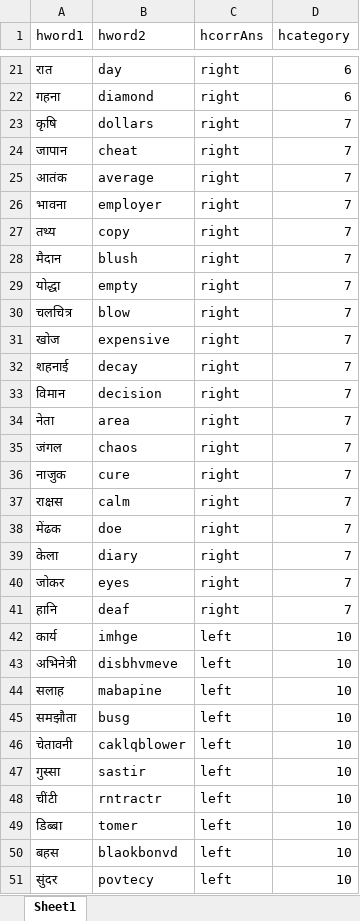
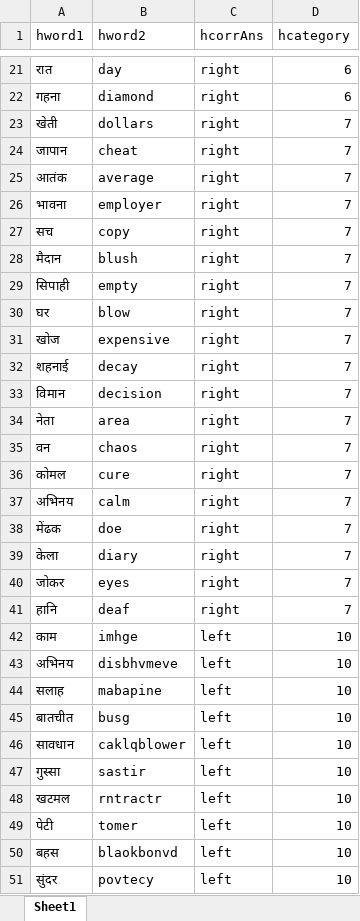
Before and after one commit to shruti-singh/brain_imaging_methods, an Excel workbook: Assignment3/dataset/hi_conditions.xlsx, sheet Sheet1, drawn as a sheet; only a part is shown, gaps mark what is left out; values as stored, in another font and other column widths than the file's, no borders; the diff covers the shown part only; the diff names each change by its address in the sheet, - before the commit and + after, or states it on an @@ line.

Commit message:
updating words which dont display properly

```diff
--- a/Assignment3/dataset/hi_conditions.xlsx (sheet Sheet1)
+++ b/Assignment3/dataset/hi_conditions.xlsx (sheet Sheet1)
-A23 (hword1): कृषि
+A23 (hword1): खेती
-A27 (hword1): तथ्य
+A27 (hword1): सच
-A29 (hword1): योद्धा
+A29 (hword1): सिपाही
-A30 (hword1): चलचित्र
+A30 (hword1): घर
-A35 (hword1): जंगल
+A35 (hword1): वन
-A36 (hword1): नाजुक
+A36 (hword1): कोमल
-A37 (hword1): राक्षस
+A37 (hword1): अभिनय
-A42 (hword1): कार्य
+A42 (hword1): काम
-A43 (hword1): अभिनेत्री
+A43 (hword1): अभिनय
-A45 (hword1): समझौता
+A45 (hword1): बातचीत
-A46 (hword1): चेतावनी
+A46 (hword1): सावधान
-A48 (hword1): चींटी
+A48 (hword1): खटमल
-A49 (hword1): डिब्बा
+A49 (hword1): पेटी
```
Also changed, not shown: 11 edited cells elsewhere in this sheet.
